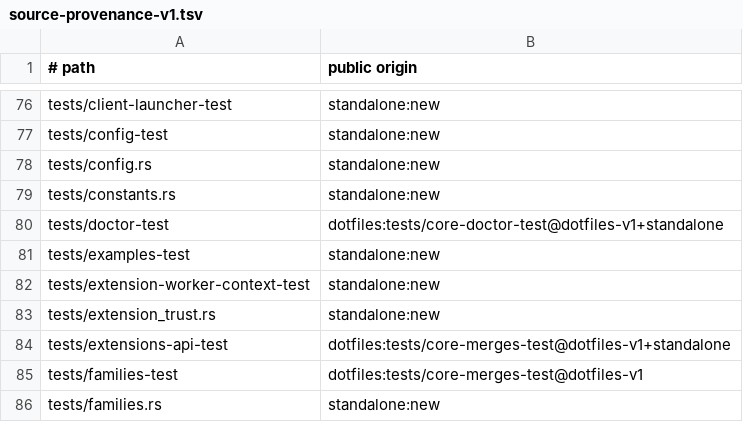
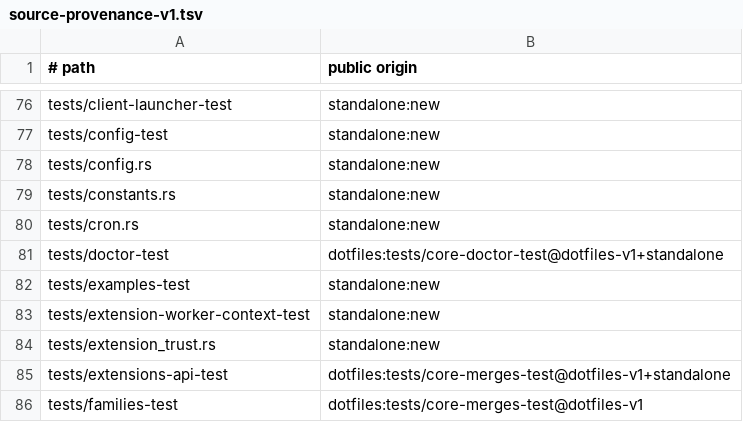
Before and after one commit to cgraf78/dot, a TSV file: docs/source-provenance-v1.tsv, drawn as a sheet; only a part is shown, gaps mark what is left out; the shorter side is filled out with more unchanged rows.

Commit message:
Port cron command to Rust
Summary

- port the `cron)` branch of `dot_command_dispatch`
  (`lib/dot/commands.sh`) behind a new `cron` module: `crontab -l`
  with stderr nulled, stdout streamed through even on failure, the
  two-space `no crontab installed` fallback, and the dispatcher's
  always-zero exit on every path
- take the `crontab` binary as a parameter (following the
  `pull_cmd` program precedent) so differential tests can point at
  fixture scripts; the dispatcher will pass `"crontab"`
- cover six differential rows in `tests/cron.rs` against the live
  dispatcher: installed, empty, failing (partial stdout plus
  fallback), missing binary, stderr suppression, and the live
  system crontab
- note: every `_repo_*` function in `lib/dot/repos/commands.sh`
  (header plus fetch/push/diff/status one/all) is already ported in
  `src/repos_commands.rs` with parity tests, so this slice takes
  the remaining unported shape of the fetch/push/status/diff/cron
  lane instead of duplicating that module

Testing

- `cargo test --locked --test cron`: 6 passed
- `cargo test --locked`: 47 suites ok, 383 tests passed,
  0 failed
- `cargo clippy --locked --all-targets` clean
- `cargo fmt --check` clean
- `RUSTDOCFLAGS='-D missing-docs' cargo doc --locked --no-deps`
  clean
- `bash tests/provenance-test` clean

```diff
--- a/docs/source-provenance-v1.tsv
+++ b/docs/source-provenance-v1.tsv
@@ -79,2 +79,3 @@ tests/config.rs	standalone:new
 tests/constants.rs	standalone:new
+tests/cron.rs	standalone:new
 tests/doctor-test	dotfiles:tests/core-doctor-test@dotfiles-v1+standalone
```
Also changed, not shown: 3 other files.
